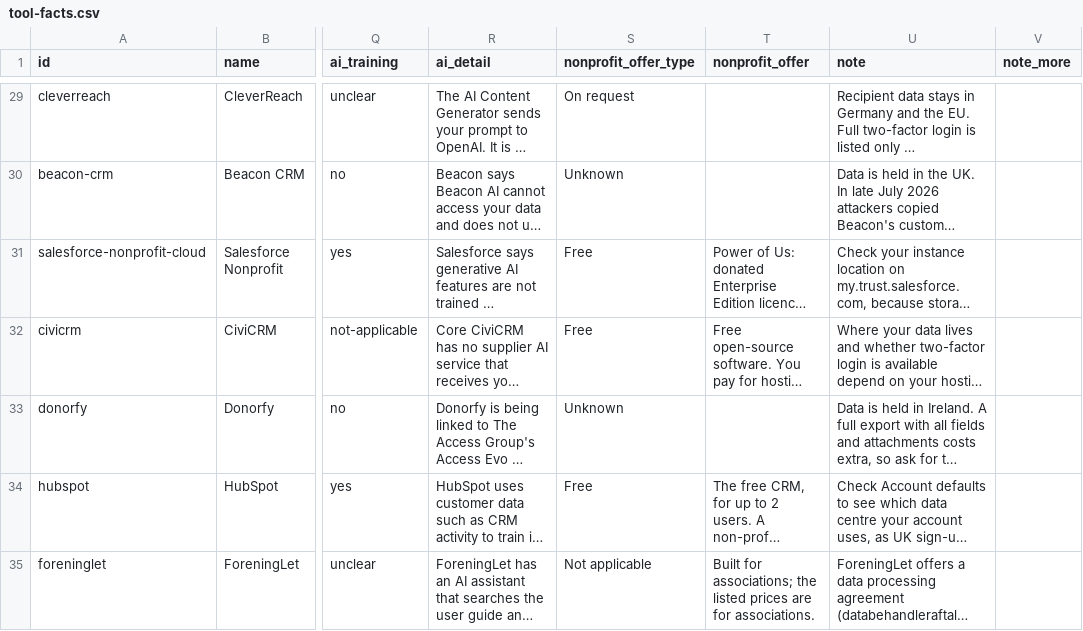
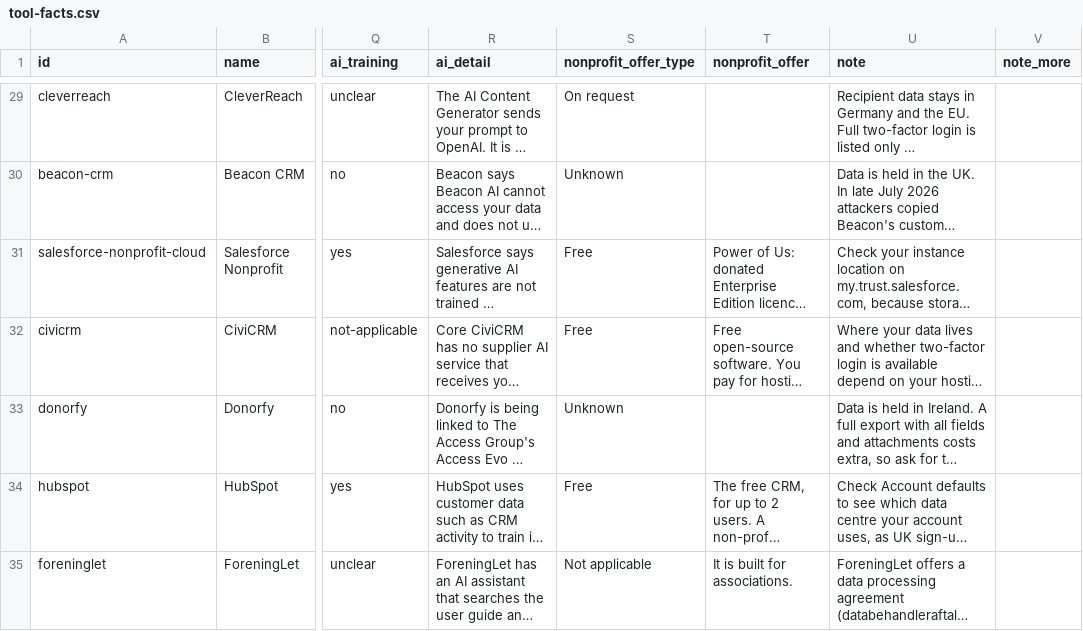
Before and after one commit to Jura-Labs/stack-check, a CSV file: research/tool-facts.csv, drawn as a sheet; only a part is shown, gaps mark what is left out; long unchanged cells end in …; the diff covers the shown part only; the diff names each change by its address in the sheet, - before the commit and + after, or states it on an @@ line.

```diff
--- a/research/tool-facts.csv
+++ b/research/tool-facts.csv
-T35 (nonprofit_offer): Built for associations; the listed prices are for associations.
+T35 (nonprofit_offer): It is built for associations.
```
Also changed, not shown: 3 edited cells elsewhere in this file, 4 other files.
